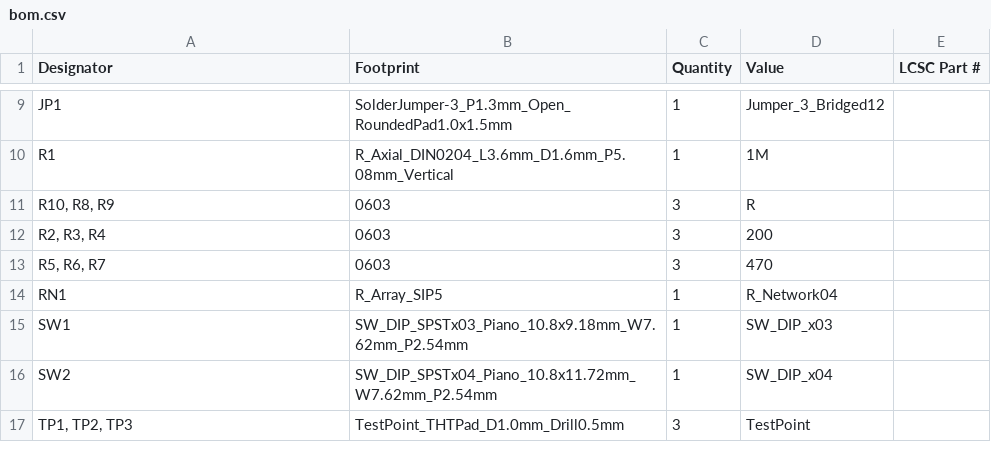
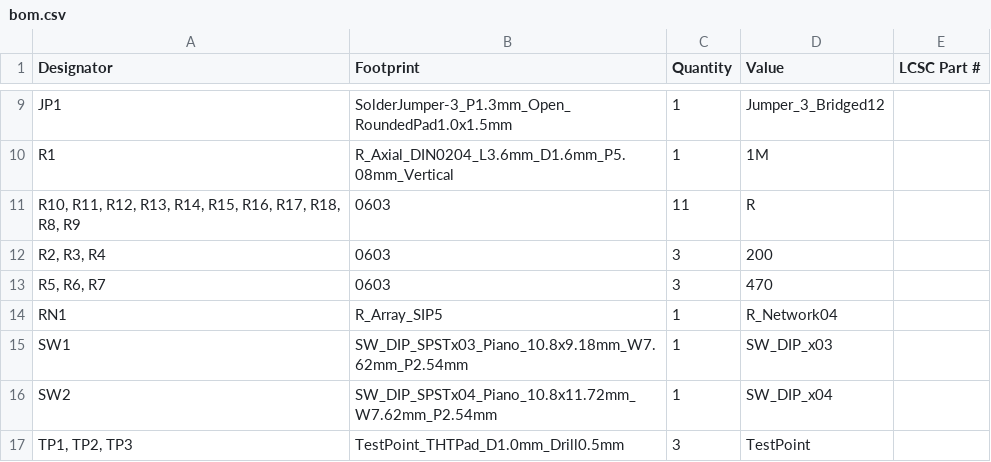
Before and after one commit to cherry-takuan/NLP_VGA, a CSV file: production/bom.csv, drawn as a sheet; only a part is shown, gaps mark what is left out.

```diff
--- a/production/bom.csv
+++ b/production/bom.csv
@@ -10,3 +10,3 @@ JP1,SolderJumper-3_P1.3mm_Open_RoundedPad1.0x1.5mm,1,Jumper_3_Bridged12,
 R1,R_Axial_DIN0204_L3.6mm_D1.6mm_P5.08mm_Vertical,1,1M,
-"R10, R8, R9",0603,3,R,
+"R10, R11, R12, R13, R14, R15, R16, R17, R18, R8, R9",0603,11,R,
 "R2, R3, R4",0603,3,200,
```
Also changed, not shown: production/designators.csv, production/positions.csv, 7 other files.
